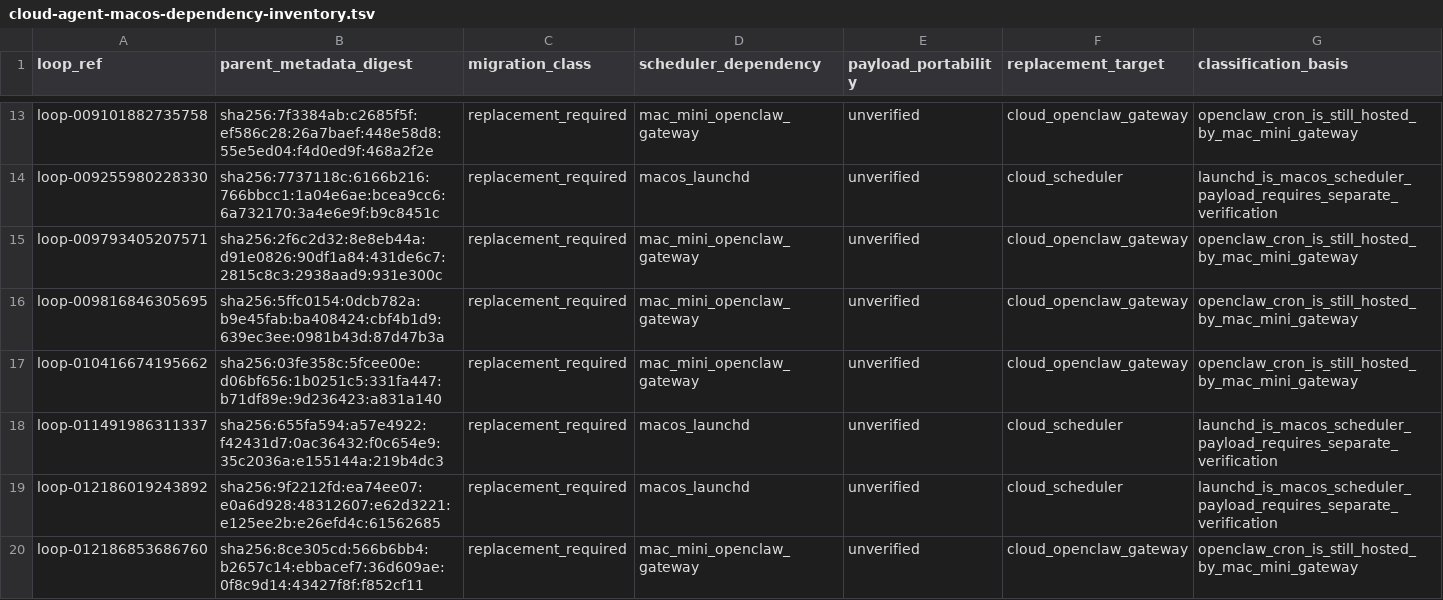
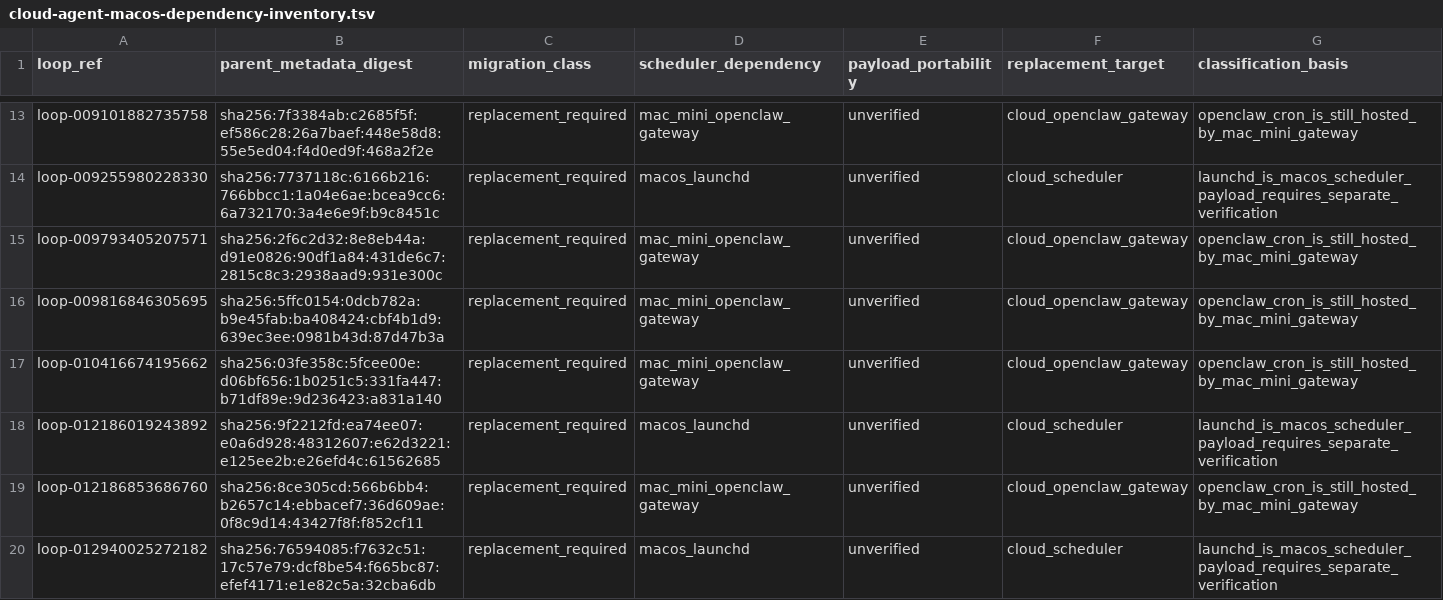
Before and after one commit to Daisuke134/anicca-products, a TSV file: docs/reference/cloud-agent-macos-dependency-inventory.tsv, drawn as a sheet; only a part is shown, gaps mark what is left out; the shorter side is filled out with more unchanged rows; removed rows and columns are numbered as before the commit, all else as after; the diff covers the shown part only; the diff names each change by its address in the sheet, - before the commit and + after, or states it on an @@ line.

Commit message:
docs: rebind macOS dependency inventory to 396 loops

```diff
--- a/docs/reference/cloud-agent-macos-dependency-inventory.tsv
+++ b/docs/reference/cloud-agent-macos-dependency-inventory.tsv
-row 18: loop-011491986311337 | sha256:655fa594:a57e4922:f42431d7:0ac36432:f0c654e9:35c2036a:e155144a:219b4dc3 | replacement_required | macos_launchd | unverified | cloud_scheduler | launchd_is_macos_scheduler_payload_requires_separate_verification
```
Also changed, not shown: 4 added rows elsewhere in this file, 3 other files.
